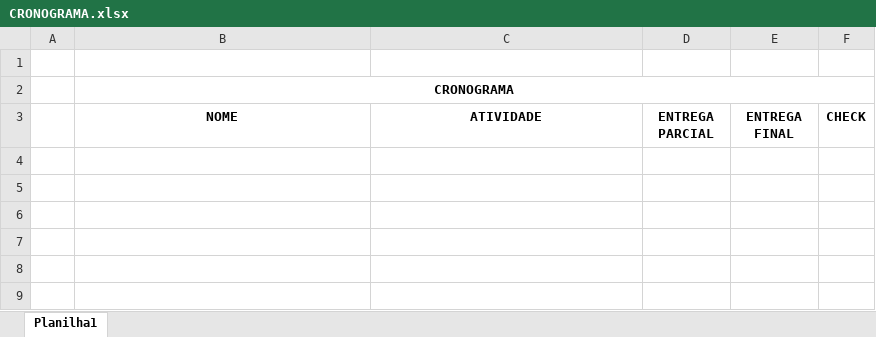
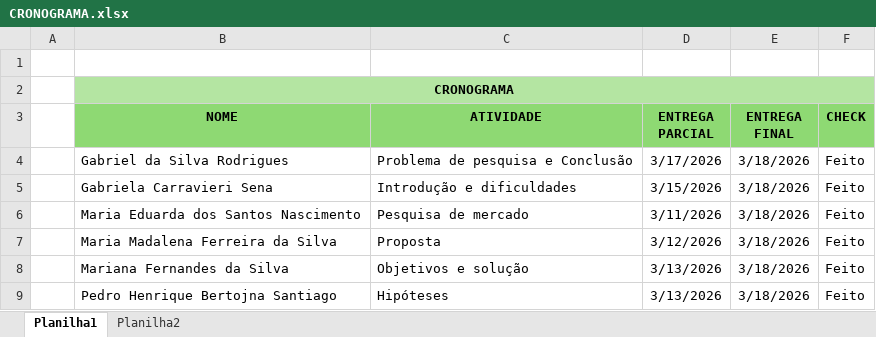
Before and after one commit to PedroBSantiago/tcc-tarde-adm, an Excel workbook: CRONOGRAMA.xlsx, sheet Planilha1, drawn as a sheet; values as stored, in another font and other column widths than the file's, no borders; conditional formats not drawn; the diff names each change by its address in the sheet, - before the commit and + after, or states it on an @@ line.

Commit message:
Add files via upload

```diff
--- a/CRONOGRAMA.xlsx (sheet Planilha1)
+++ b/CRONOGRAMA.xlsx (sheet Planilha1)
+sheet tab: Planilha2
-B2:F2 fill: none
+B2:F2 fill: #B4E5A2
-B3:F3 fill: none
+B3:F3 fill: #8ED973
+row 4:  | Gabriel da Silva Rodrigues | Problema de pesquisa e Conclusão | 3/17/2026 | 3/18/2026 | Feito
+row 5:  | Gabriela Carravieri Sena | Introdução e dificuldades | 3/15/2026 | 3/18/2026 | Feito
+row 6:  | Maria Eduarda dos Santos Nascimento | Pesquisa de mercado | 3/11/2026 | 3/18/2026 | Feito
+row 7:  | Maria Madalena Ferreira da Silva | Proposta | 3/12/2026 | 3/18/2026 | Feito
+row 8:  | Mariana Fernandes da Silva | Objetivos e solução | 3/13/2026 | 3/18/2026 | Feito
+row 9:  | Pedro Henrique Bertojna Santiago | Hipóteses | 3/13/2026 | 3/18/2026 | Feito
```
